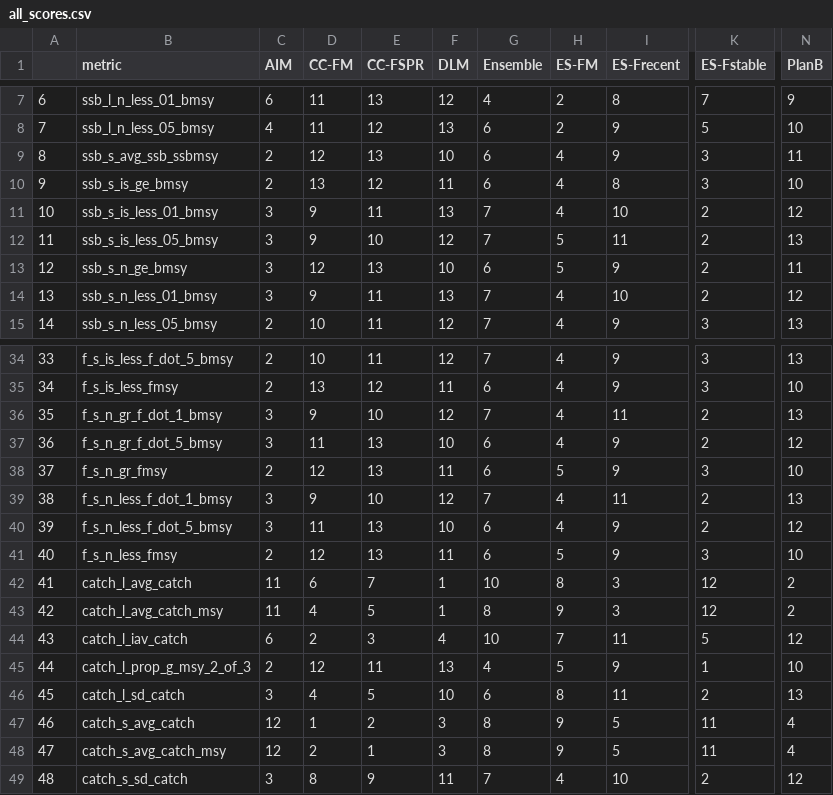
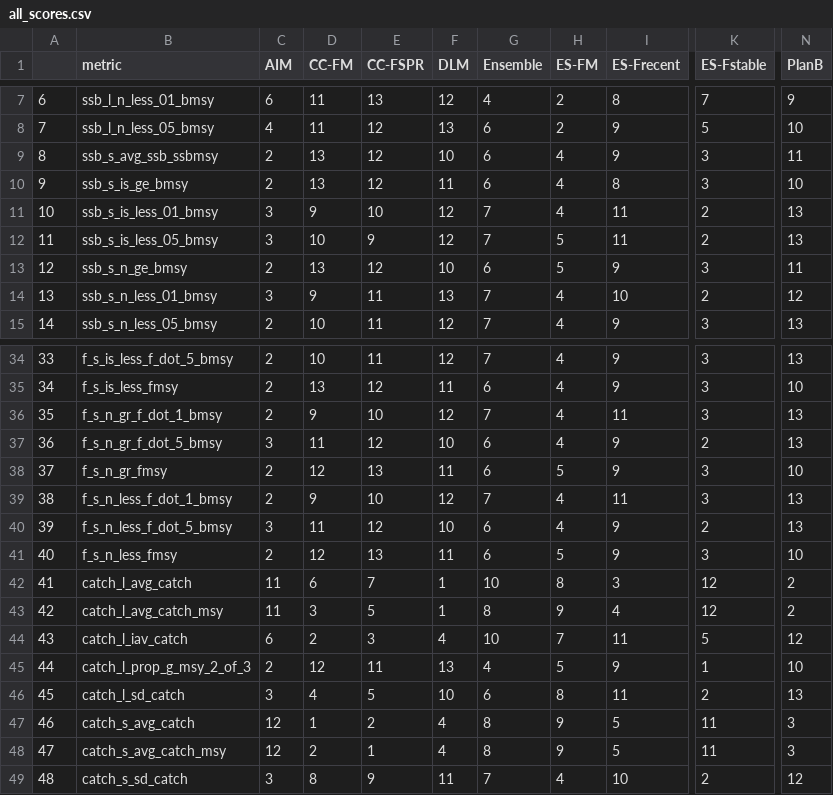
Before and after one commit to cmlegault/IBMWG, a CSV file: demonstrations/chris/demo_plots/all_scores.csv, drawn as a sheet; only a part is shown, gaps mark what is left out; the diff names each change by its address in the sheet, - before the commit and + after, or states it on an @@ line.

```diff
--- a/demonstrations/chris/demo_plots/all_scores.csv
+++ b/demonstrations/chris/demo_plots/all_scores.csv
-D9 (CC-FM): 12
+D9 (CC-FM): 13
-E9 (CC-FSPR): 13
+E9 (CC-FSPR): 12
-E11 (CC-FSPR): 11
+E11 (CC-FSPR): 10
-F11 (DLM): 13
+F11 (DLM): 12
-I11 (ES-Frecent): 10
+I11 (ES-Frecent): 11
-N11 (PlanB): 12
+N11 (PlanB): 13
-D12 (CC-FM): 9
+D12 (CC-FM): 10
-E12 (CC-FSPR): 10
+E12 (CC-FSPR): 9
-C13 (AIM): 3
+C13 (AIM): 2
-D13 (CC-FM): 12
+D13 (CC-FM): 13
-E13 (CC-FSPR): 13
+E13 (CC-FSPR): 12
-K13 (ES-Fstable): 2
+K13 (ES-Fstable): 3
-C36 (AIM): 3
+C36 (AIM): 2
-K36 (ES-Fstable): 2
+K36 (ES-Fstable): 3
-E37 (CC-FSPR): 13
+E37 (CC-FSPR): 12
-N37 (PlanB): 12
+N37 (PlanB): 13
-C39 (AIM): 3
+C39 (AIM): 2
-K39 (ES-Fstable): 2
+K39 (ES-Fstable): 3
-E40 (CC-FSPR): 13
+E40 (CC-FSPR): 12
-N40 (PlanB): 12
+N40 (PlanB): 13
-D43 (CC-FM): 4
+D43 (CC-FM): 3
-I43 (ES-Frecent): 3
+I43 (ES-Frecent): 4
-F47:F48 (DLM): 3
+F47:F48 (DLM): 4
-N47:N48 (PlanB): 4
+N47:N48 (PlanB): 3
```
Also changed, not shown: demonstrations/chris/demo_plots/all_resids.csv, demonstrations/chris/demo_plots/lm_signigicance_table.csv, 6 other files.
